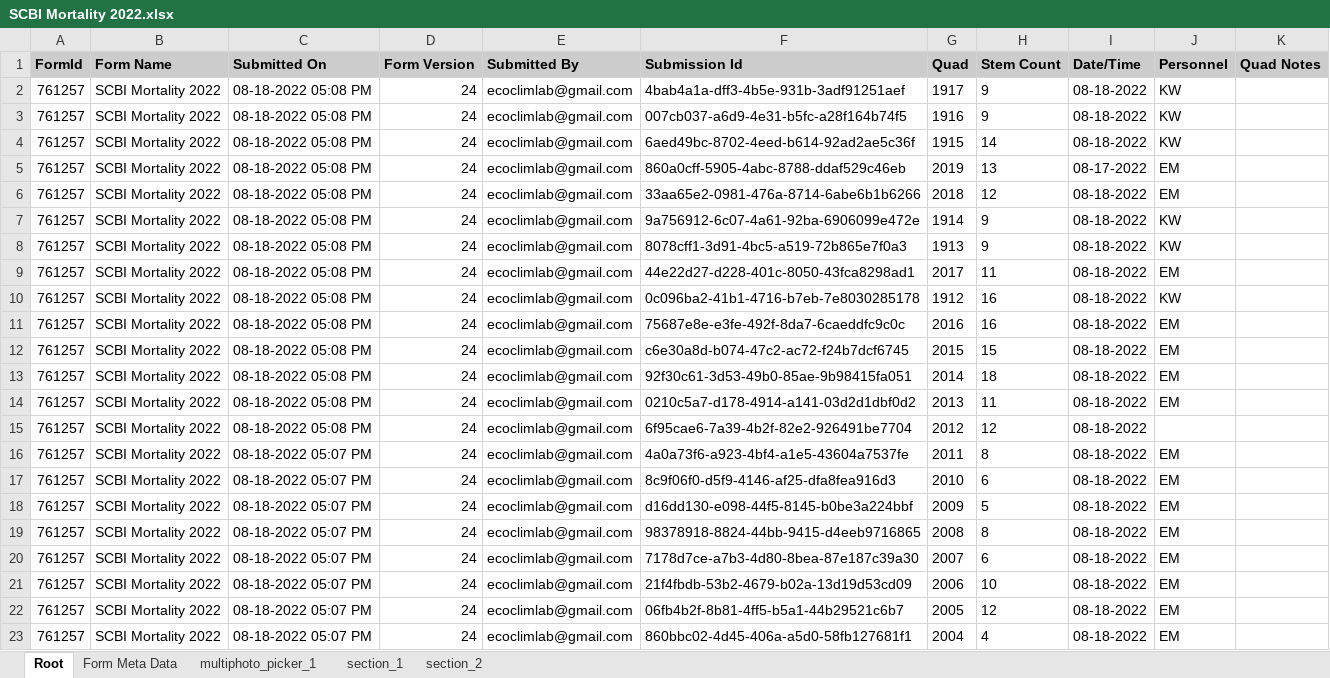
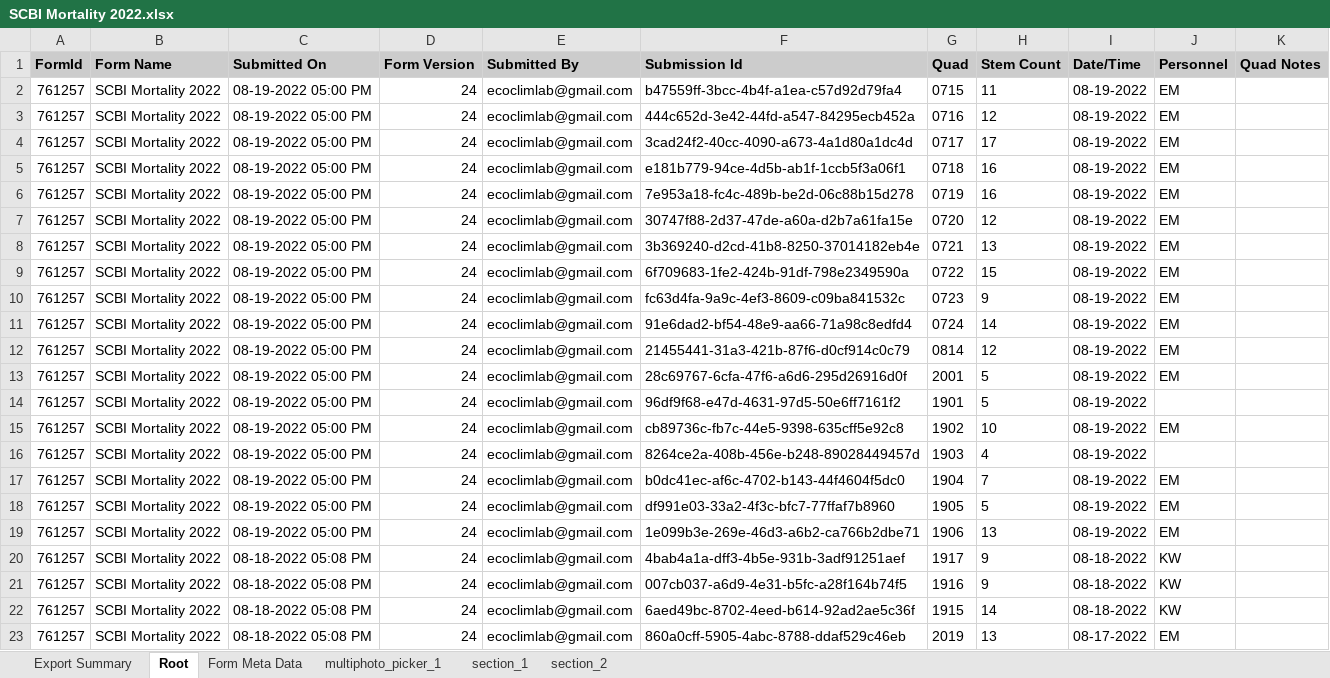
Before and after one commit to SCBI-ForestGEO/SCBImortality, an Excel workbook: raw_data/FFF_excel/SCBI Mortality 2022.xlsx, sheet Root, drawn as a sheet; only a part is shown; the shorter side is filled out with more unchanged rows; values as stored, in another font and other column widths than the file's, no borders; the diff names each change by its address in the sheet, - before the commit and + after, or states it on an @@ line.

```diff
--- a/raw_data/FFF_excel/SCBI Mortality 2022.xlsx (sheet Root)
+++ b/raw_data/FFF_excel/SCBI Mortality 2022.xlsx (sheet Root)
+sheet tab: Export Summary
+row 2: 761257 | SCBI Mortality 2022 | 08-19-2022 05:00 PM | 24 | ecoclimlab@gmail.com | b47559ff-3bcc-4b4f-a1ea-c57d92d79fa4 | 0715 | 11 | 08-19-2022 | EM
+row 3: 761257 | SCBI Mortality 2022 | 08-19-2022 05:00 PM | 24 | ecoclimlab@gmail.com | 444c652d-3e42-44fd-a547-84295ecb452a | 0716 | 12 | 08-19-2022 | EM
+row 4: 761257 | SCBI Mortality 2022 | 08-19-2022 05:00 PM | 24 | ecoclimlab@gmail.com | 3cad24f2-40cc-4090-a673-4a1d80a1dc4d | 0717 | 17 | 08-19-2022 | EM
+row 5: 761257 | SCBI Mortality 2022 | 08-19-2022 05:00 PM | 24 | ecoclimlab@gmail.com | e181b779-94ce-4d5b-ab1f-1ccb5f3a06f1 | 0718 | 16 | 08-19-2022 | EM
+row 6: 761257 | SCBI Mortality 2022 | 08-19-2022 05:00 PM | 24 | ecoclimlab@gmail.com | 7e953a18-fc4c-489b-be2d-06c88b15d278 | 0719 | 16 | 08-19-2022 | EM
+row 7: 761257 | SCBI Mortality 2022 | 08-19-2022 05:00 PM | 24 | ecoclimlab@gmail.com | 30747f88-2d37-47de-a60a-d2b7a61fa15e | 0720 | 12 | 08-19-2022 | EM
+row 8: 761257 | SCBI Mortality 2022 | 08-19-2022 05:00 PM | 24 | ecoclimlab@gmail.com | 3b369240-d2cd-41b8-8250-37014182eb4e | 0721 | 13 | 08-19-2022 | EM
+row 9: 761257 | SCBI Mortality 2022 | 08-19-2022 05:00 PM | 24 | ecoclimlab@gmail.com | 6f709683-1fe2-424b-91df-798e2349590a | 0722 | 15 | 08-19-2022 | EM
+row 10: 761257 | SCBI Mortality 2022 | 08-19-2022 05:00 PM | 24 | ecoclimlab@gmail.com | fc63d4fa-9a9c-4ef3-8609-c09ba841532c | 0723 | 9 | 08-19-2022 | EM
+row 11: 761257 | SCBI Mortality 2022 | 08-19-2022 05:00 PM | 24 | ecoclimlab@gmail.com | 91e6dad2-bf54-48e9-aa66-71a98c8edfd4 | 0724 | 14 | 08-19-2022 | EM
+row 12: 761257 | SCBI Mortality 2022 | 08-19-2022 05:00 PM | 24 | ecoclimlab@gmail.com | 21455441-31a3-421b-87f6-d0cf914c0c79 | 0814 | 12 | 08-19-2022 | EM
+row 13: 761257 | SCBI Mortality 2022 | 08-19-2022 05:00 PM | 24 | ecoclimlab@gmail.com | 28c69767-6cfa-47f6-a6d6-295d26916d0f | 2001 | 5 | 08-19-2022 | EM
+row 14: 761257 | SCBI Mortality 2022 | 08-19-2022 05:00 PM | 24 | ecoclimlab@gmail.com | 96df9f68-e47d-4631-97d5-50e6ff7161f2 | 1901 | 5 | 08-19-2022
+row 15: 761257 | SCBI Mortality 2022 | 08-19-2022 05:00 PM | 24 | ecoclimlab@gmail.com | cb89736c-fb7c-44e5-9398-635cff5e92c8 | 1902 | 10 | 08-19-2022 | EM
+row 16: 761257 | SCBI Mortality 2022 | 08-19-2022 05:00 PM | 24 | ecoclimlab@gmail.com | 8264ce2a-408b-456e-b248-89028449457d | 1903 | 4 | 08-19-2022
+row 17: 761257 | SCBI Mortality 2022 | 08-19-2022 05:00 PM | 24 | ecoclimlab@gmail.com | b0dc41ec-af6c-4702-b143-44f4604f5dc0 | 1904 | 7 | 08-19-2022 | EM
+row 18: 761257 | SCBI Mortality 2022 | 08-19-2022 05:00 PM | 24 | ecoclimlab@gmail.com | df991e03-33a2-4f3c-bfc7-77ffaf7b8960 | 1905 | 5 | 08-19-2022 | EM
+row 19: 761257 | SCBI Mortality 2022 | 08-19-2022 05:00 PM | 24 | ecoclimlab@gmail.com | 1e099b3e-269e-46d3-a6b2-ca766b2dbe71 | 1906 | 13 | 08-19-2022 | EM
```
Also changed, not shown: sheet section_1, sheet section_2, sheet multiphoto_picker_1, sheet Form Meta Data.
